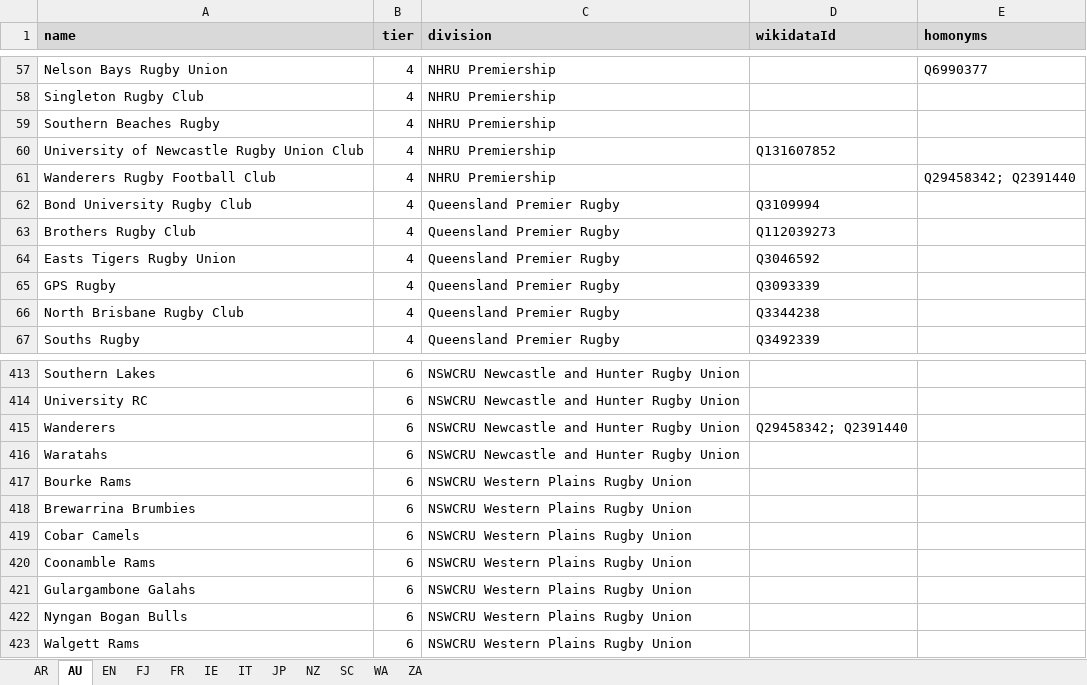
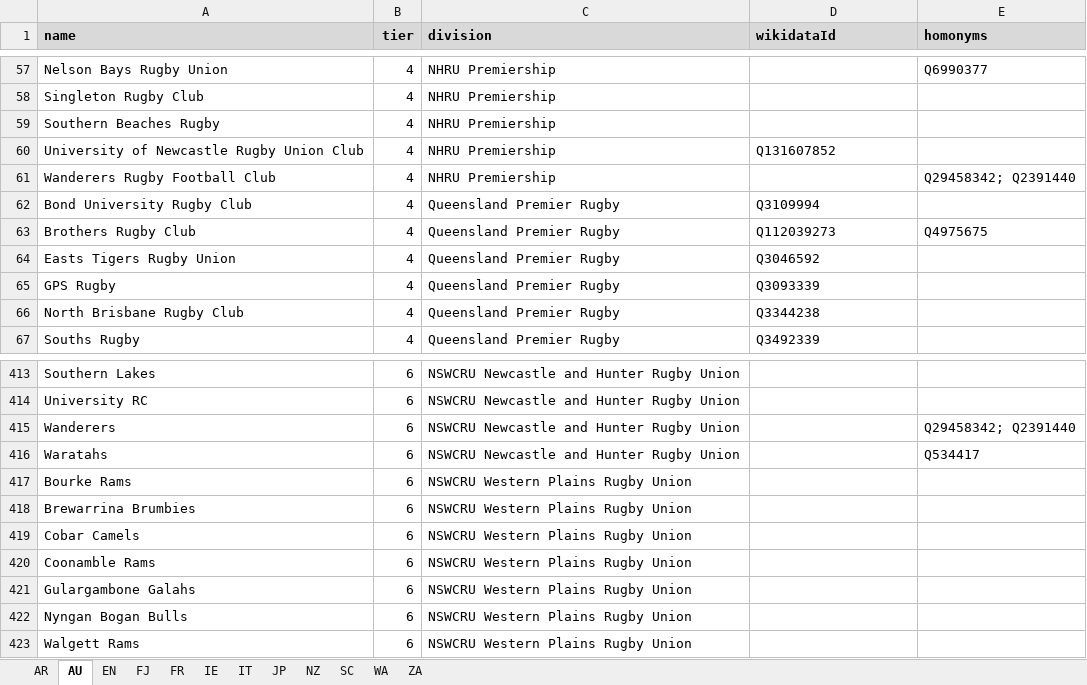
Before and after one commit to CompNet/RugbyScope, an Excel workbook: data/references/all_teams.xlsx, sheet AU, drawn as a sheet; only a part is shown, gaps mark what is left out; values as stored, in another font and other column widths than the file's, no borders; the diff names each change by its address in the sheet, - before the commit and + after, or states it on an @@ line.

```diff
--- a/data/references/all_teams.xlsx (sheet AU)
+++ b/data/references/all_teams.xlsx (sheet AU)
-E63 (homonyms): (empty)
+E63 (homonyms): Q4975675
-D415 (wikidataId): Q29458342; Q2391440
+D415 (wikidataId): (empty)
-E415 (homonyms): (empty)
+E415 (homonyms): Q29458342; Q2391440
-E416 (homonyms): (empty)
+E416 (homonyms): Q534417
```
Also changed, not shown: sheet NZ, sheet ZA, sheet IE, sheet AR, sheet EN, sheet IT, 23 other files.
